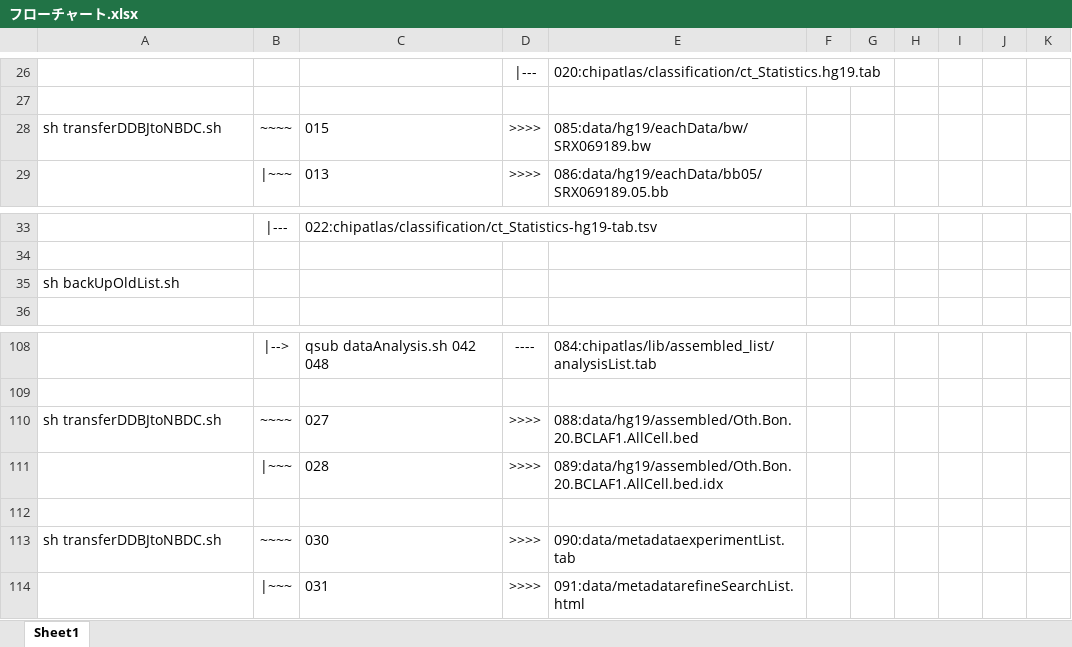
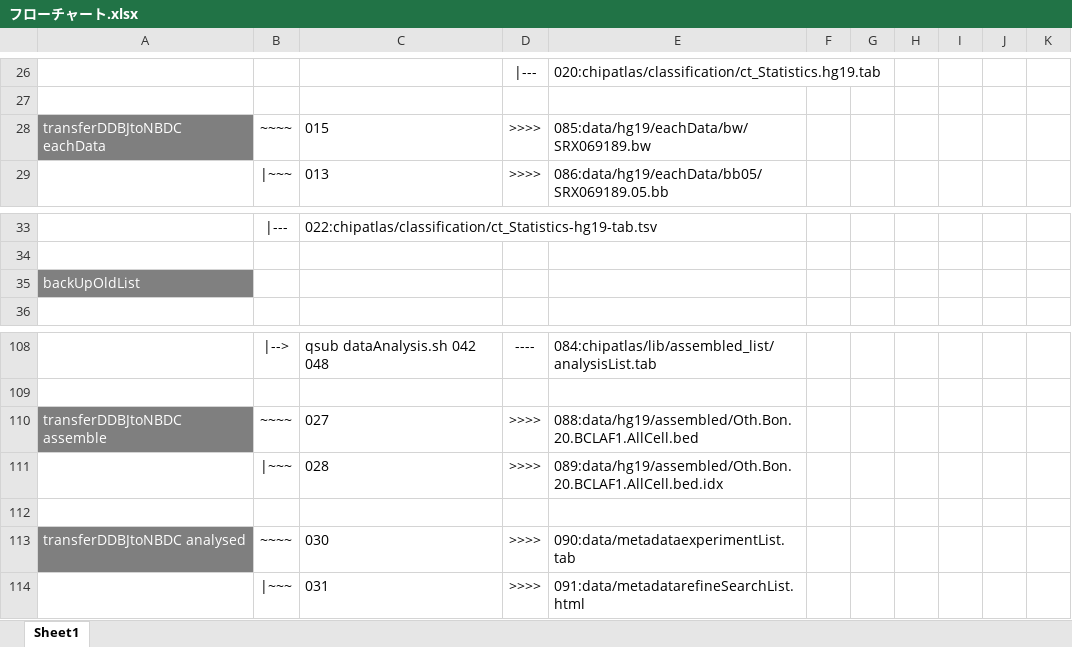
Before and after one commit to shinyaoki/chipatlas, an Excel workbook: sh/フローチャート.xlsx, sheet Sheet1, drawn as a sheet; only a part is shown, gaps mark what is left out; values as stored, in another font and other column widths than the file's, no borders; conditional formats not drawn; the diff names each change by its address in the sheet, - before the commit and + after, or states it on an @@ line.

```diff
--- a/sh/フローチャート.xlsx (sheet Sheet1)
+++ b/sh/フローチャート.xlsx (sheet Sheet1)
-A28: sh transferDDBJtoNBDC.sh
+A28: transferDDBJtoNBDC eachData
@@ A28 fill: none → #7F7F7F, text colour: black → #FFFFFF @@
-A35: sh backUpOldList.sh
+A35: backUpOldList
@@ A35 text colour: black → #FFFFFF, fill: none → #808080 @@
-A110: sh transferDDBJtoNBDC.sh
+A110: transferDDBJtoNBDC assemble
@@ A110 fill: none → #7F7F7F, text colour: black → #FFFFFF @@
-A113: sh transferDDBJtoNBDC.sh
+A113: transferDDBJtoNBDC analysed
@@ A113 fill: none → #7F7F7F, text colour: black → #FFFFFF @@
```
Also changed, not shown: 20 other files.
